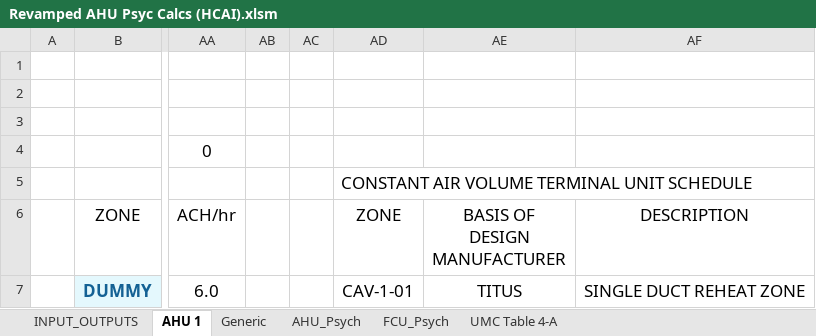
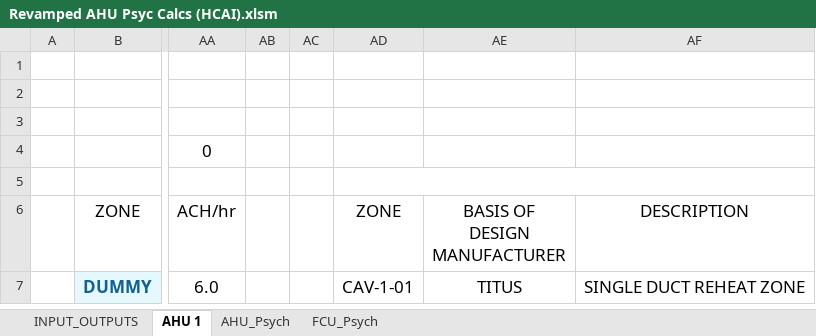
Before and after one commit to Rushikeshh-patil/PsychroCalc, an Excel workbook: Revamped AHU Psyc Calcs (HCAI).xlsm, sheet AHU 1, drawn as a sheet; only a part is shown, gaps mark what is left out; values as stored, in another font and other column widths than the file's, no borders; conditional formats and table styles not drawn; the diff names each change by its address in the sheet, - before the commit and + after, or states it on an @@ line.

```diff
--- a/Revamped AHU Psyc Calcs (HCAI).xlsm (sheet AHU 1)
+++ b/Revamped AHU Psyc Calcs (HCAI).xlsm (sheet AHU 1)
@@ sheet tab hidden: Generic @@
@@ sheet tab hidden: UMC Table 4-A @@
-AD5 (ZONE): CONSTANT AIR VOLUME TERMINAL UNIT SCHEDULE
+AD5 (ZONE): (empty)
```
Also changed, not shown: charts or pictures, CAV Schedules/AHU 1_CAV.xlsx, Table 4a Schedules/AHU 1_Table4a.xlsx, 1 other file.
